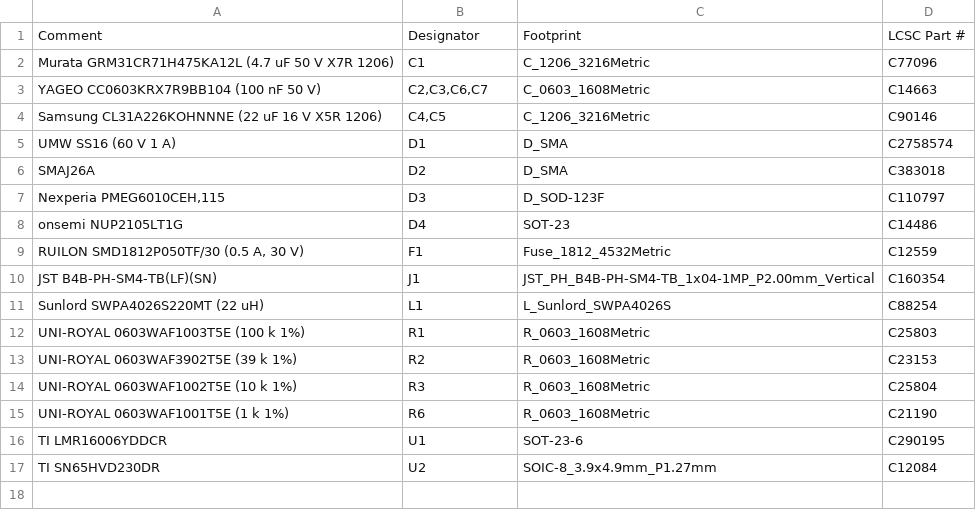
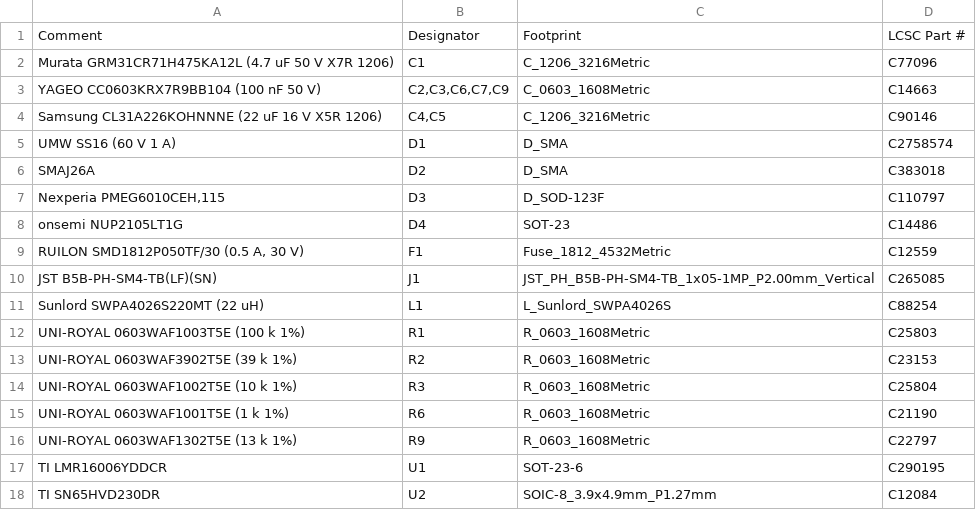
Before and after one commit to NotStockEcu/uaefi_notstock, a CSV file: dash/notstock-can185/fab/bom.csv, drawn as a sheet.

```diff
--- a/dash/notstock-can185/fab/bom.csv
+++ b/dash/notstock-can185/fab/bom.csv
@@ -2,3 +2,3 @@ Comment,Designator,Footprint,LCSC Part #
 Murata GRM31CR71H475KA12L (4.7 uF 50 V X7R 1206),C1,C_1206_3216Metric,C77096
-YAGEO CC0603KRX7R9BB104 (100 nF 50 V),"C2,C3,C6,C7",C_0603_1608Metric,C14663
+YAGEO CC0603KRX7R9BB104 (100 nF 50 V),"C2,C3,C6,C7,C9",C_0603_1608Metric,C14663
 Samsung CL31A226KOHNNNE (22 uF 16 V X5R 1206),"C4,C5",C_1206_3216Metric,C90146
@@ -9,3 +9,3 @@ onsemi NUP2105LT1G,D4,SOT-23,C14486
 "RUILON SMD1812P050TF/30 (0.5 A, 30 V)",F1,Fuse_1812_4532Metric,C12559
-JST B4B-PH-SM4-TB(LF)(SN),J1,JST_PH_B4B-PH-SM4-TB_1x04-1MP_P2.00mm_Vertical,C160354
+JST B5B-PH-SM4-TB(LF)(SN),J1,JST_PH_B5B-PH-SM4-TB_1x05-1MP_P2.00mm_Vertical,C265085
 Sunlord SWPA4026S220MT (22 uH),L1,L_Sunlord_SWPA4026S,C88254
@@ -15,2 +15,3 @@ UNI-ROYAL 0603WAF1002T5E (10 k 1%),R3,R_0603_1608Metric,C25804
 UNI-ROYAL 0603WAF1001T5E (1 k 1%),R6,R_0603_1608Metric,C21190
+UNI-ROYAL 0603WAF1302T5E (13 k 1%),R9,R_0603_1608Metric,C22797
 TI LMR16006YDDCR,U1,SOT-23-6,C290195
```
Also changed, not shown: dash/notstock-can185/fab/cpl.csv, 14 other files.
